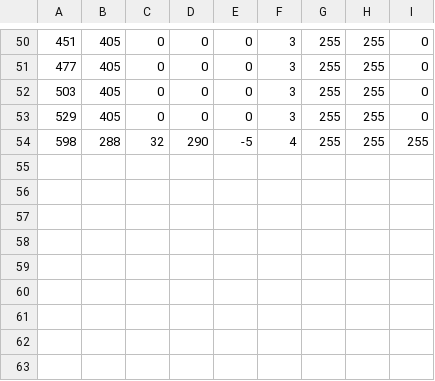
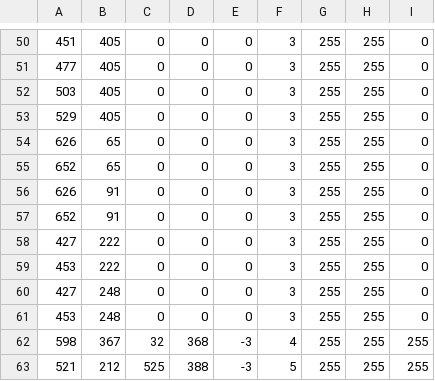
Before and after one commit to amangla20/CS550, a CSV file: WorldsHardestGame/balls.csv, drawn as a sheet; only a part is shown, gaps mark what is left out.

```diff
--- a/WorldsHardestGame/balls.csv
+++ b/WorldsHardestGame/balls.csv
@@ -53,2 +53,11 @@
 529,405,0,0,0,3,255,255,0
-598,288,32,290,-5,4,255,255,255
+626,65,0,0,0,3,255,255,0
+652,65,0,0,0,3,255,255,0
+626,91,0,0,0,3,255,255,0
+652,91,0,0,0,3,255,255,0
+427,222,0,0,0,3,255,255,0
+453,222,0,0,0,3,255,255,0
+427,248,0,0,0,3,255,255,0
+453,248,0,0,0,3,255,255,0
+598,367,32,368,-3,4,255,255,255
+521,212,525,388,-3,5,255,255,255
```
Also changed, not shown: WorldsHardestGame/barriers.csv, 4 other files.
